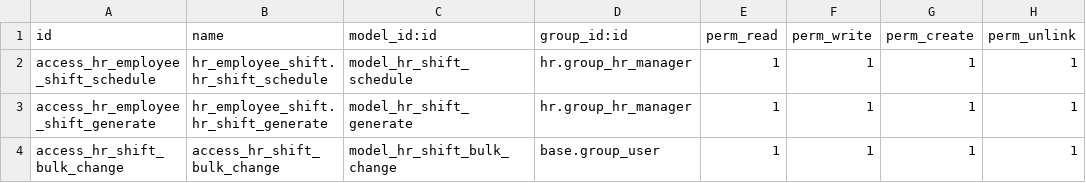
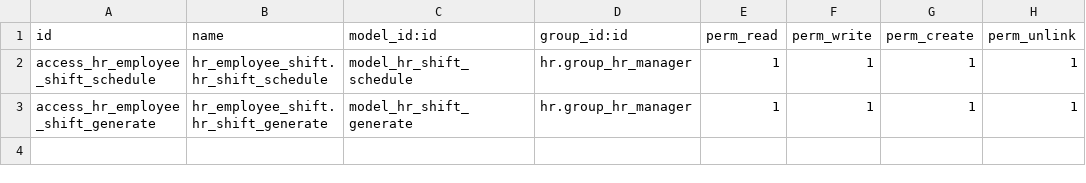
Before and after one commit to Odoo-LDTech/sri_hari_sponge, a CSV file: hr_employee_shift/security/ir.model.access.csv, drawn as a sheet; the diff names each change by its address in the sheet, - before the commit and + after, or states it on an @@ line.

```diff
--- a/hr_employee_shift/security/ir.model.access.csv
+++ b/hr_employee_shift/security/ir.model.access.csv
-row 4: access_hr_shift_bulk_change | access_hr_shift_bulk_change | model_hr_shift_bulk_change | base.group_user | 1 | 1 | 1 | 1
```
Also changed, not shown: 11 other files.
